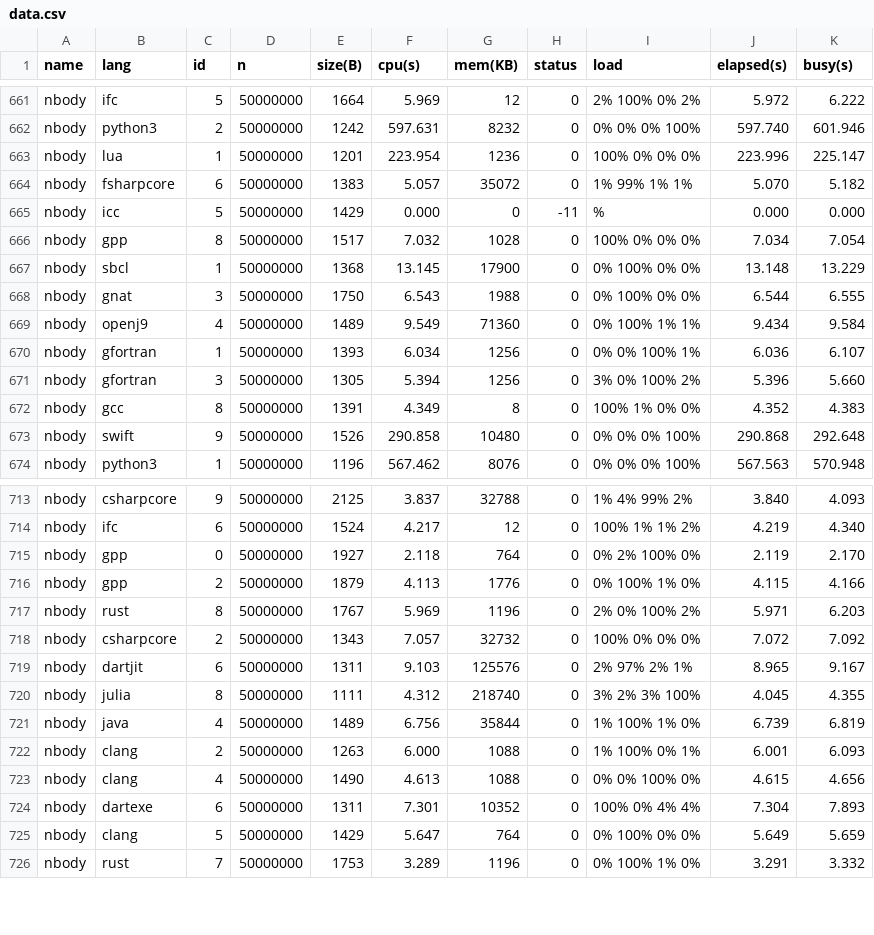
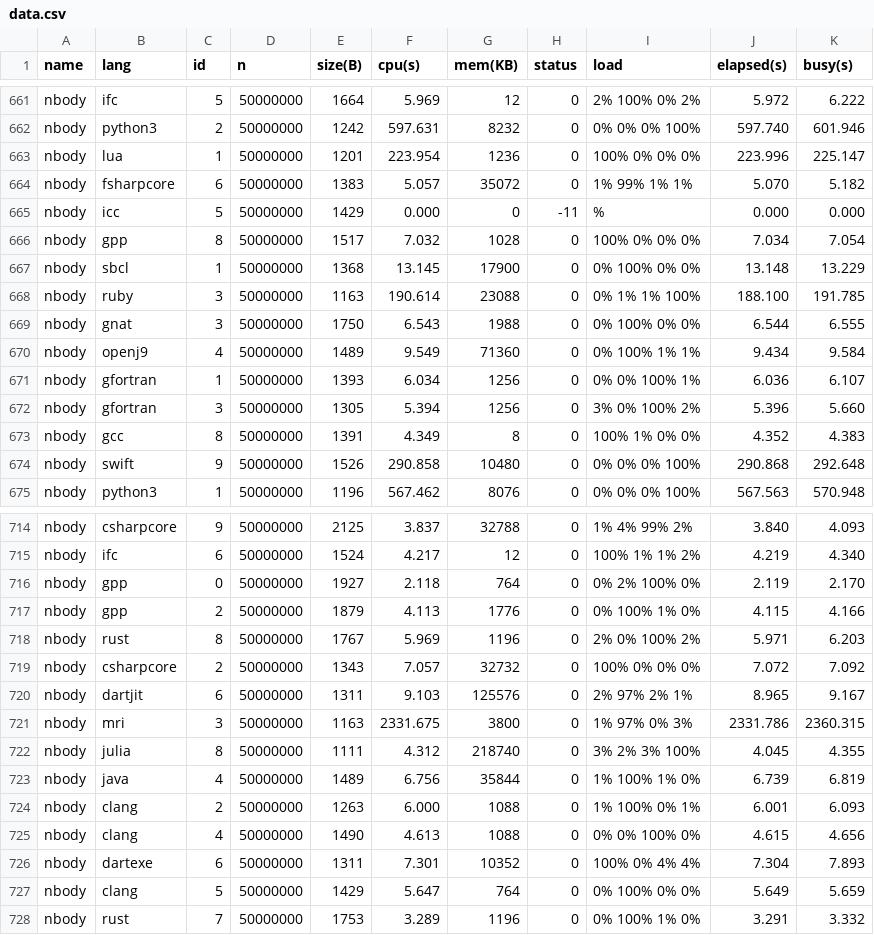
Before and after one commit to kirisky/benchmarks-game, a CSV file: public/data/data.csv, drawn as a sheet; only a part is shown, gaps mark what is left out.

```diff
--- a/public/data/data.csv
+++ b/public/data/data.csv
@@ -667,2 +667,3 @@ nbody,gpp,8,50000000,1517,7.032,1028,0,100% 0% 0% 0%,7.034,7.054
 nbody,sbcl,1,50000000,1368,13.145,17900,0,0% 100% 0% 0%,13.148,13.229
+nbody,ruby,3,50000000,1163,190.614,23088,0,0% 1% 1% 100%,188.100,191.785
 nbody,gnat,3,50000000,1750,6.543,1988,0,0% 100% 0% 0%,6.544,6.555
@@ -719,2 +720,3 @@ nbody,csharpcore,2,50000000,1343,7.057,32732,0,100% 0% 0% 0%,7.072,7.092
 nbody,dartjit,6,50000000,1311,9.103,125576,0,2% 97% 2% 1%,8.965,9.167
+nbody,mri,3,50000000,1163,2331.675,3800,0,1% 97% 0% 3%,2331.786,2360.315
 nbody,julia,8,50000000,1111,4.312,218740,0,3% 2% 3% 100%,4.045,4.355
```
Also changed, not shown: public/data/alldata.csv, public/data/ndata.csv, 18 other files.
